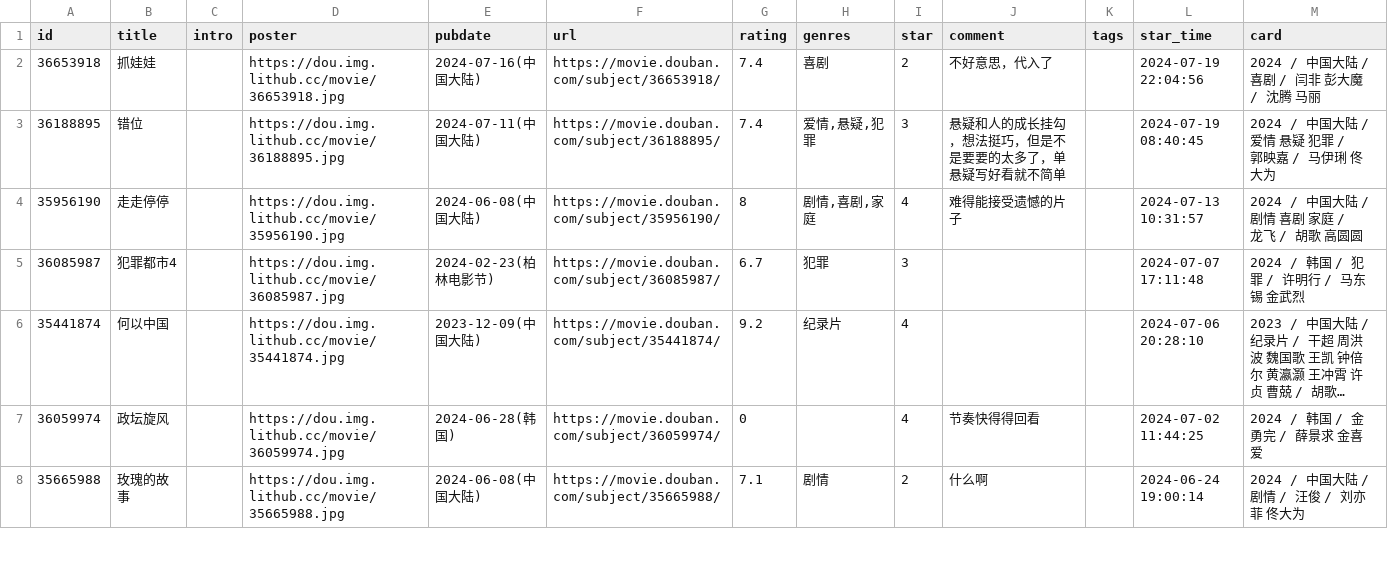
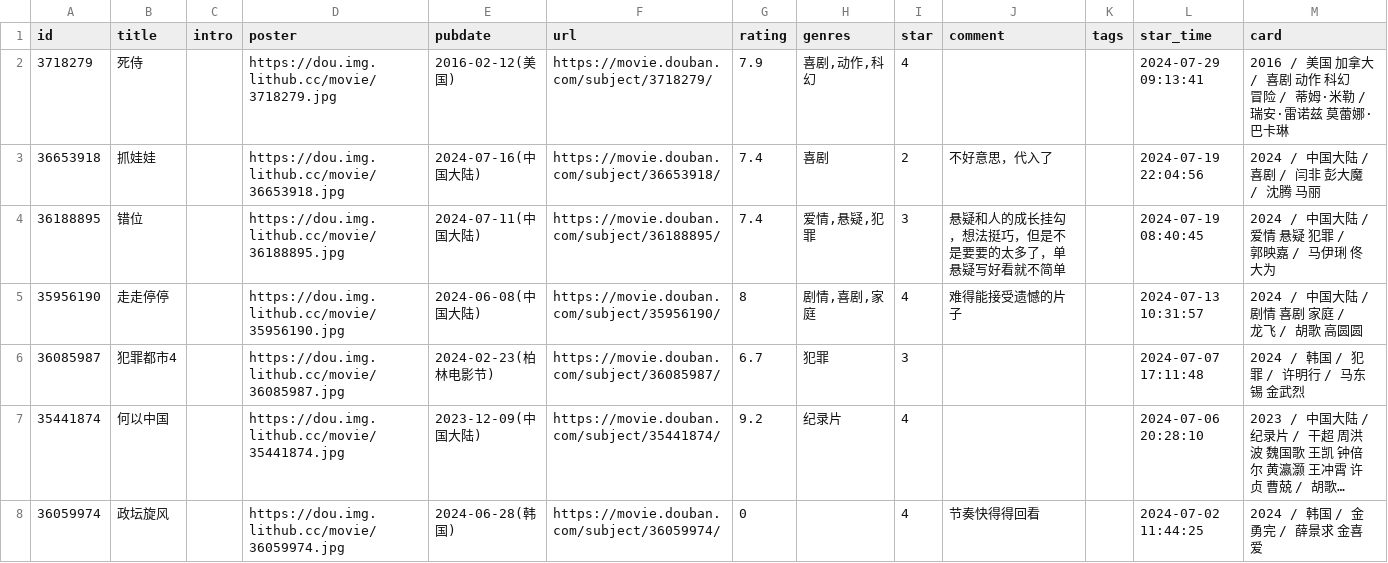
Before and after one commit to UzMark-Git/iwindoors, a CSV file: data/douban/movie.csv, drawn as a sheet; only a part is shown; the shorter side is filled out with more unchanged rows; long unchanged cells end in ….

Commit message:
chore: update douban data

```diff
--- a/data/douban/movie.csv
+++ b/data/douban/movie.csv
@@ -1,2 +1,3 @@
 id,title,intro,poster,pubdate,url,rating,genres,star,comment,tags,star_time,card
+3718279,死侍,,https://dou.img.lithub.cc/movie/3718279.jpg,2016-02-12(美国),https://movie.douban.com/subject/3718279/,7.9,"喜剧,动作,科幻",4,,,2024-07-29 09:13:41,2016 / 美国 加拿大 / 喜剧 动作 科幻 冒险 / 蒂姆·米勒 / 瑞安·雷诺兹 莫蕾娜·巴卡琳
 36653918,抓娃娃,,https://dou.img.lithub.cc/movie/36653918.jpg,2024-07-16(中国大陆),https://movie.douban.com/subject/36653918/,7.4,喜剧,2,不好意思，代入了,,2024-07-19 22:04:56,2024 / 中国大陆 / 喜剧 / 闫非 彭大魔 / 沈腾 马丽
```
